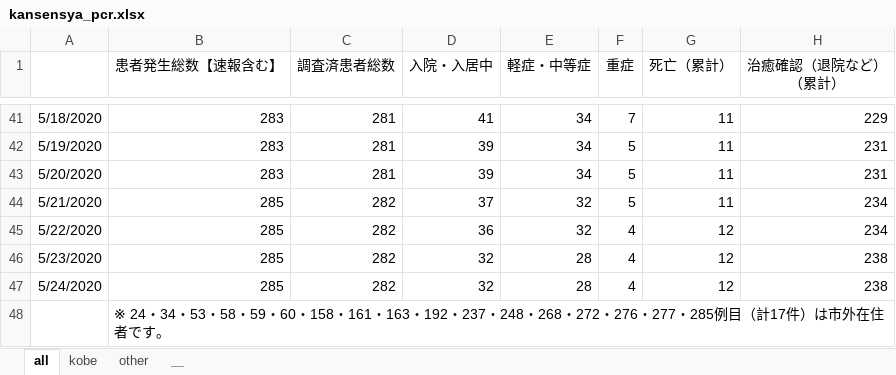
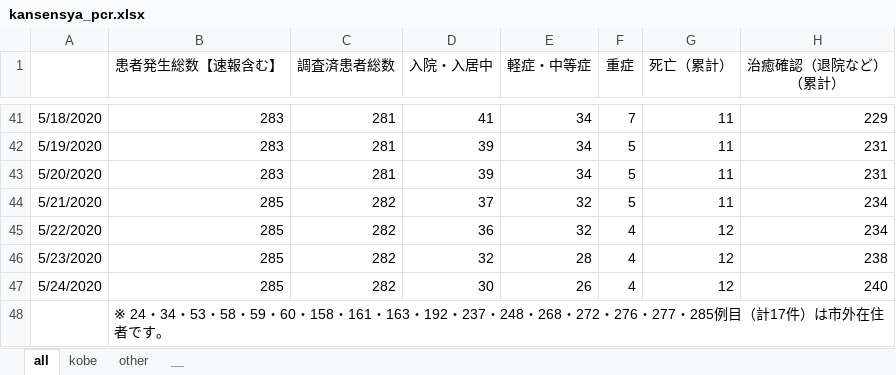
Before and after one commit to codeforjapan/kobe-stopcovid19, an Excel workbook: static/data/kansensya_pcr.xlsx, sheet all, drawn as a sheet; only a part is shown, gaps mark what is left out; values as stored, in another font and other column widths than the file's, no borders; the diff names each change by its address in the sheet, - before the commit and + after, or states it on an @@ line.

```diff
--- a/static/data/kansensya_pcr.xlsx (sheet all)
+++ b/static/data/kansensya_pcr.xlsx (sheet all)
-D47 (入院・入居中): 32
+D47 (入院・入居中): 30
-E47 (軽症・中等症): 28
+E47 (軽症・中等症): 26
-H47 (治癒確認（退院など） （累計）): 238
+H47 (治癒確認（退院など） （累計）): 240
```
Also changed, not shown: sheet other, 1 other file.
